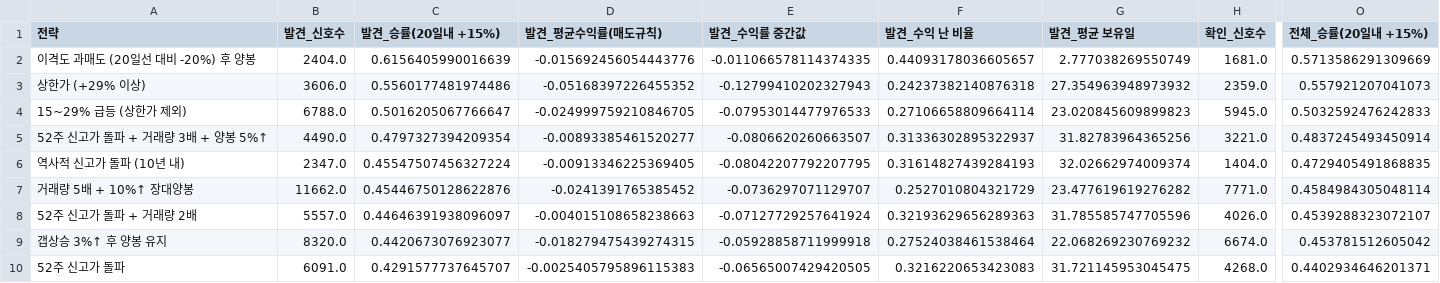
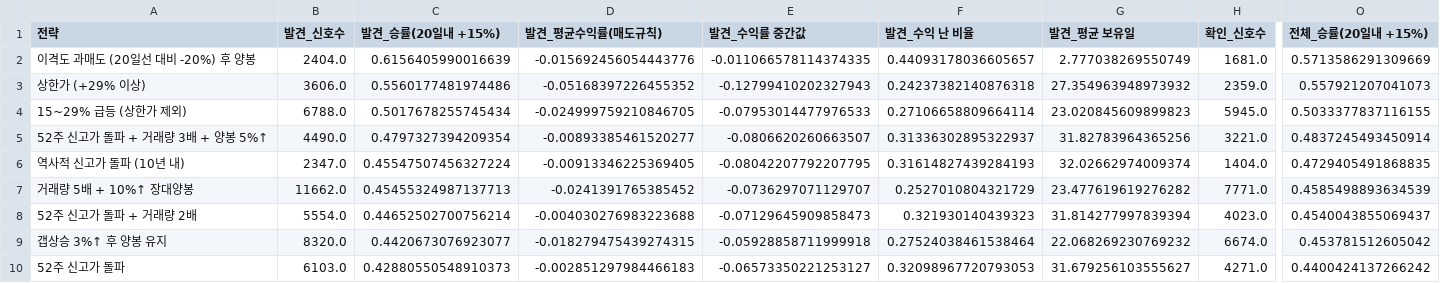
Before and after one commit to lgb0611/.github, a CSV file: stock-prediction/results/strategies_all.csv, drawn as a sheet; only a part is shown, gaps mark what is left out; the diff covers the shown part only; the diff names each change by its address in the sheet, - before the commit and + after, or states it on an @@ line.

```diff
--- a/stock-prediction/results/strategies_all.csv
+++ b/stock-prediction/results/strategies_all.csv
-C4 (발견_승률(20일내 +15%)): 0.5016205067766647
+C4 (발견_승률(20일내 +15%)): 0.5017678255745434
-O4 (전체_승률(20일내 +15%)): 0.5032592476242833
+O4 (전체_승률(20일내 +15%)): 0.5033377837116155
-C7 (발견_승률(20일내 +15%)): 0.45446750128622876
+C7 (발견_승률(20일내 +15%)): 0.45455324987137713
-O7 (전체_승률(20일내 +15%)): 0.4584984305048114
+O7 (전체_승률(20일내 +15%)): 0.4585498893634539
-B8 (발견_신호수): 5557.0
+B8 (발견_신호수): 5554.0
-C8 (발견_승률(20일내 +15%)): 0.44646391938096097
+C8 (발견_승률(20일내 +15%)): 0.44652502700756214
-D8 (발견_평균수익률(매도규칙)): -0.004015108658238663
+D8 (발견_평균수익률(매도규칙)): -0.004030276983223688
-E8 (발견_수익률 중간값): -0.07127729257641924
+E8 (발견_수익률 중간값): -0.07129645909858473
-F8 (발견_수익 난 비율): 0.32193629656289363
+F8 (발견_수익 난 비율): 0.321930140439323
-G8 (발견_평균 보유일): 31.785585747705596
+G8 (발견_평균 보유일): 31.814277997839394
-H8 (확인_신호수): 4026.0
+H8 (확인_신호수): 4023.0
-O8 (전체_승률(20일내 +15%)): 0.4539288323072107
+O8 (전체_승률(20일내 +15%)): 0.4540043855069437
-B10 (발견_신호수): 6091.0
+B10 (발견_신호수): 6103.0
-C10 (발견_승률(20일내 +15%)): 0.4291577737645707
+C10 (발견_승률(20일내 +15%)): 0.42880550548910373
-D10 (발견_평균수익률(매도규칙)): -0.0025405795896115383
+D10 (발견_평균수익률(매도규칙)): -0.002851297984466183
-E10 (발견_수익률 중간값): -0.06565007429420505
+E10 (발견_수익률 중간값): -0.06573350221253127
-F10 (발견_수익 난 비율): 0.3216220653423083
+F10 (발견_수익 난 비율): 0.32098967720793053
-G10 (발견_평균 보유일): 31.721145953045475
+G10 (발견_평균 보유일): 31.679256103555627
-H10 (확인_신호수): 4268.0
+H10 (확인_신호수): 4271.0
-O10 (전체_승률(20일내 +15%)): 0.4402934646201371
+O10 (전체_승률(20일내 +15%)): 0.4400424137266242
```
Also changed, not shown: 1 added row, 1 removed row and 99 edited cells elsewhere in this file, stock-prediction/results/ath_low_gap.csv, stock-prediction/results/ath_ma_exit.csv, 19 other files.
